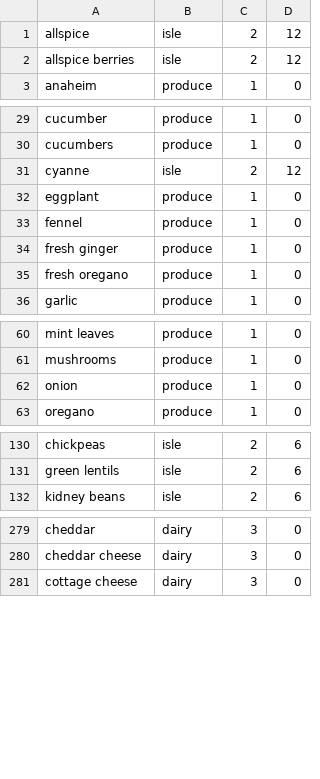
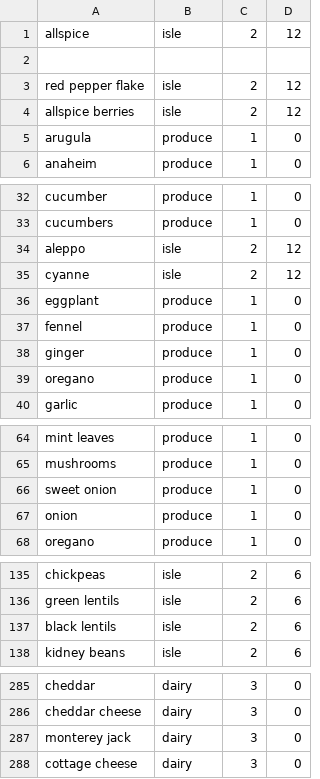
Before and after one commit to john-p-knapp/food-exp, a CSV file: src/main/resources/grocery_sort.csv, drawn as a sheet; only a part is shown, gaps mark what is left out; the diff covers the shown part only.

```diff
--- a/src/main/resources/grocery_sort.csv
+++ b/src/main/resources/grocery_sort.csv
@@ -1,3 +1,6 @@
 allspice,isle,2,12
+
+red pepper flake,isle,2,12
 allspice berries,isle,2,12
+arugula,produce,1,0
 anaheim,produce,1,0
@@ -30,2 +33,3 @@ cucumber,produce,1,0
 cucumbers,produce,1,0
+aleppo,isle,2,12
 cyanne,isle,2,12
@@ -33,4 +37,4 @@ eggplant,produce,1,0
 fennel,produce,1,0
-fresh ginger,produce,1,0
-fresh oregano,produce,1,0
+ginger,produce,1,0
+oregano,produce,1,0
 garlic,produce,1,0
@@ -61,2 +65,3 @@ mint leaves,produce,1,0
 mushrooms,produce,1,0
+sweet onion,produce,1,0
 onion,produce,1,0
@@ -131,2 +136,3 @@ chickpeas,isle,2,6
 green lentils,isle,2,6
+black lentils,isle,2,6
 kidney beans,isle,2,6
@@ -280,2 +286,3 @@ cheddar,dairy,3,0
 cheddar cheese,dairy,3,0
+monterey jack,dairy,3,0
 cottage cheese,dairy,3,0
```
Also changed, not shown: 1 added row elsewhere in this file, 30 other files.
